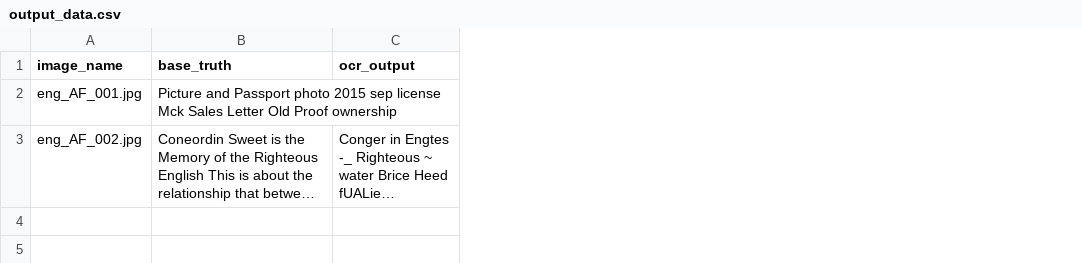
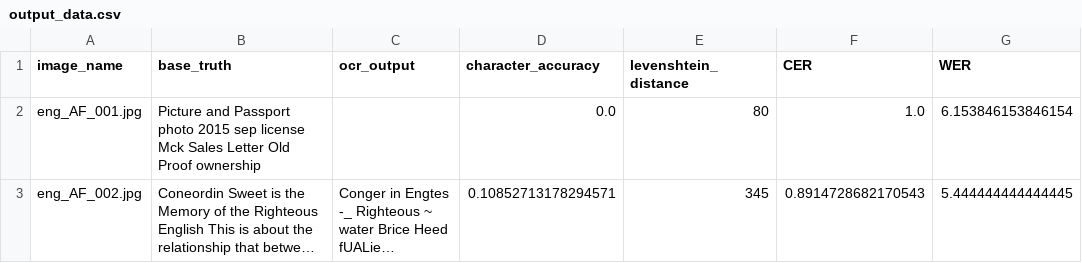
Before and after one commit to luis-jmtz/pytesseract_analysis, a CSV file: output_data.csv, drawn as a sheet; long unchanged cells end in …; the diff names each change by its address in the sheet, - before the commit and + after, or states it on an @@ line.

Commit message:
CSV also also has character accuracy, lavitash distance, and error rates

```diff
--- a/output_data.csv
+++ b/output_data.csv
+column D (character_accuracy), rows 2-3: 0.0 | 0.10852713178294571
+column E (levenshtein_distance), rows 2-3: 80 | 345
+column F (CER), rows 2-3: 1.0 | 0.8914728682170543
+column G (WER), rows 2-3: 6.153846153846154 | 5.444444444444445
```
Also changed, not shown: 2 other files.
